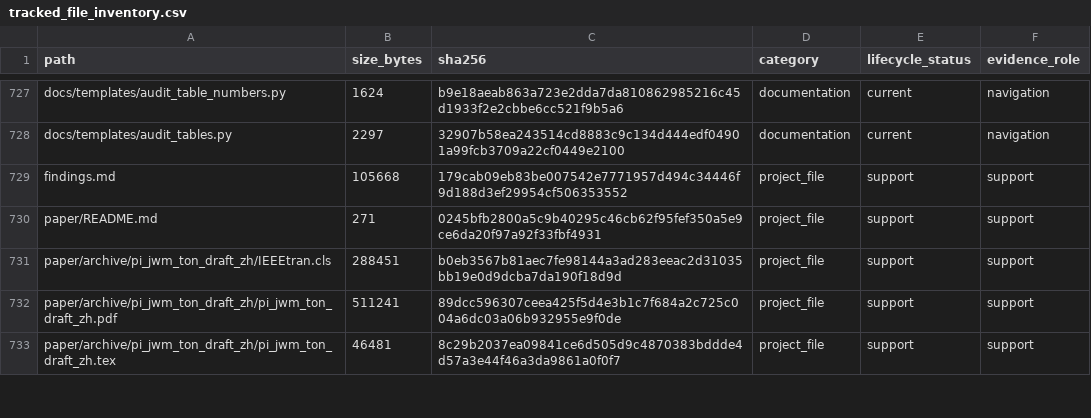
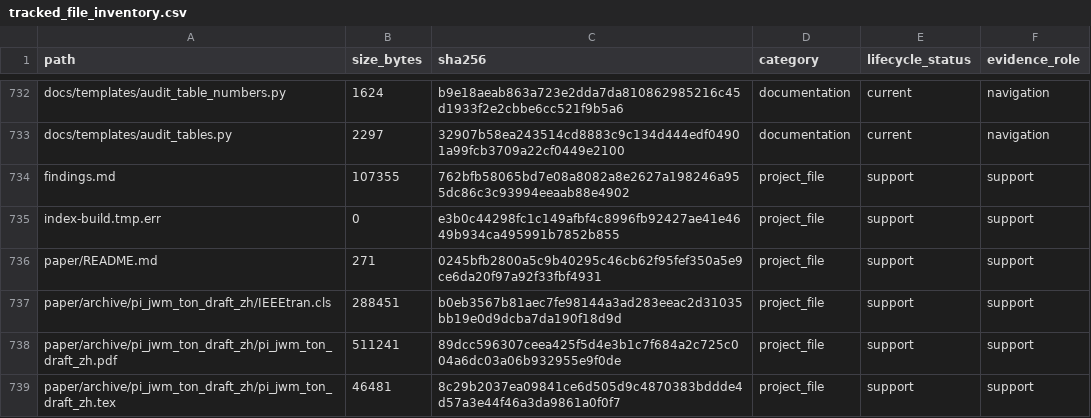
Before and after one commit to yys806/network-state-world-model, a CSV file: docs/registries/generated/tracked_file_inventory.csv, drawn as a sheet; only a part is shown, gaps mark what is left out; the diff covers the shown part only.

```diff
--- a/docs/registries/generated/tracked_file_inventory.csv
+++ b/docs/registries/generated/tracked_file_inventory.csv
@@ -728,3 +733,4 @@ docs/templates/audit_table_numbers.py,1624,b9e18aeab863a723e2dda7da810862985216c
 docs/templates/audit_tables.py,2297,32907b58ea243514cd8883c9c134d444edf04901a99fcb3709a22cf0449e2100,documentation,current,navigation
-findings.md,105668,179cab09eb83be007542e7771957d494c34446f9d188d3ef29954cf506353552,project_file,support,support
+findings.md,107355,762bfb58065bd7e08a8082a8e2627a198246a955dc86c3c93994eeaab88e4902,project_file,support,support
+index-build.tmp.err,0,e3b0c44298fc1c149afbf4c8996fb92427ae41e4649b934ca495991b7852b855,project_file,support,support
 paper/README.md,271,0245bfb2800a5c9b40295c46cb62f95fef350a5e9ce6da20f97a92f33fbf4931,project_file,support,support
```
Also changed, not shown: 5 added rows and 22 edited cells elsewhere in this file, 21 other files.
